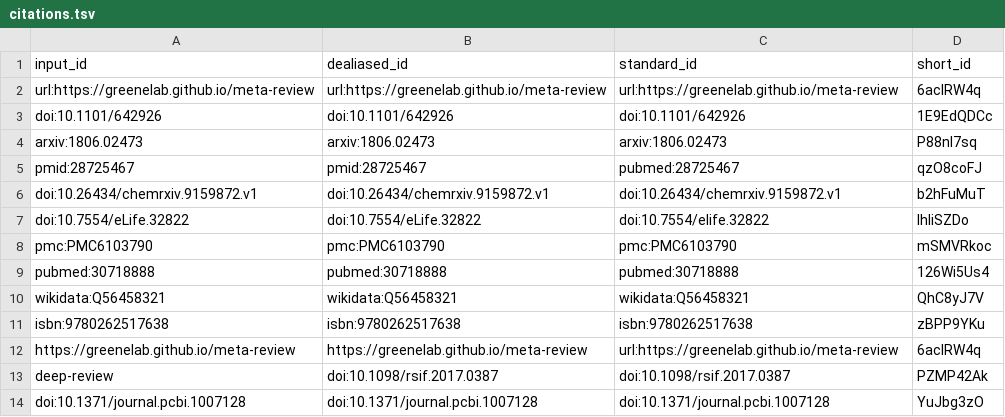
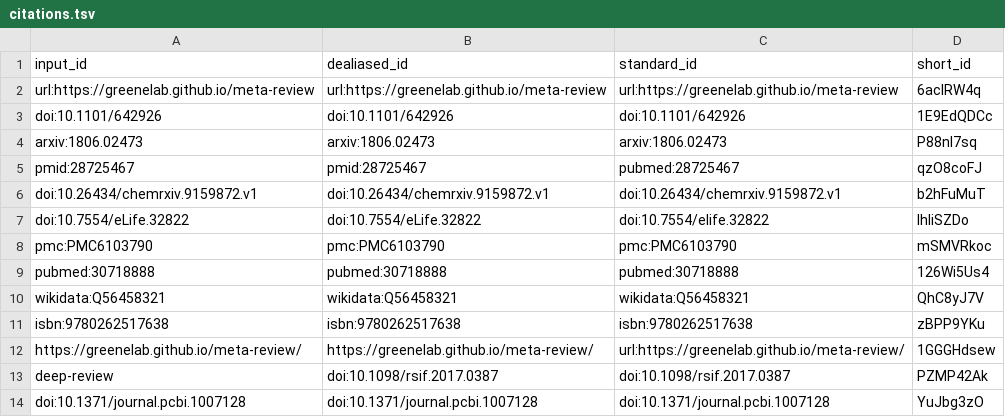
Before and after one commit to agitter/my-manuscript, a TSV file: citations.tsv, drawn as a sheet.

Commit message:
Update rootstock 2021-09-22 from main branch [ci skip]
This build is based on
https://github.com/agitter/my-manuscript/commit/452ddcebf15b183dd3dec9cb5f89af027cc4daa3.

This commit was created by the following CI build and job:
https://github.com/agitter/my-manuscript/commit/452ddcebf15b183dd3dec9cb5f89af027cc4daa3/checks
https://github.com/agitter/my-manuscript/actions/runs/1263634845

```diff
--- a/citations.tsv
+++ b/citations.tsv
@@ -11,3 +11,3 @@ wikidata:Q56458321	wikidata:Q56458321	wikidata:Q56458321	QhC8yJ7V
 isbn:9780262517638	isbn:9780262517638	isbn:9780262517638	zBPP9YKu
-https://greenelab.github.io/meta-review	https://greenelab.github.io/meta-review	url:https://greenelab.github.io/meta-review	6acIRW4q
+https://greenelab.github.io/meta-review/	https://greenelab.github.io/meta-review/	url:https://greenelab.github.io/meta-review/	1GGGHdsew
 deep-review	doi:10.1098/rsif.2017.0387	doi:10.1098/rsif.2017.0387	PZMP42Ak
```
Also changed, not shown: 5 other files.
